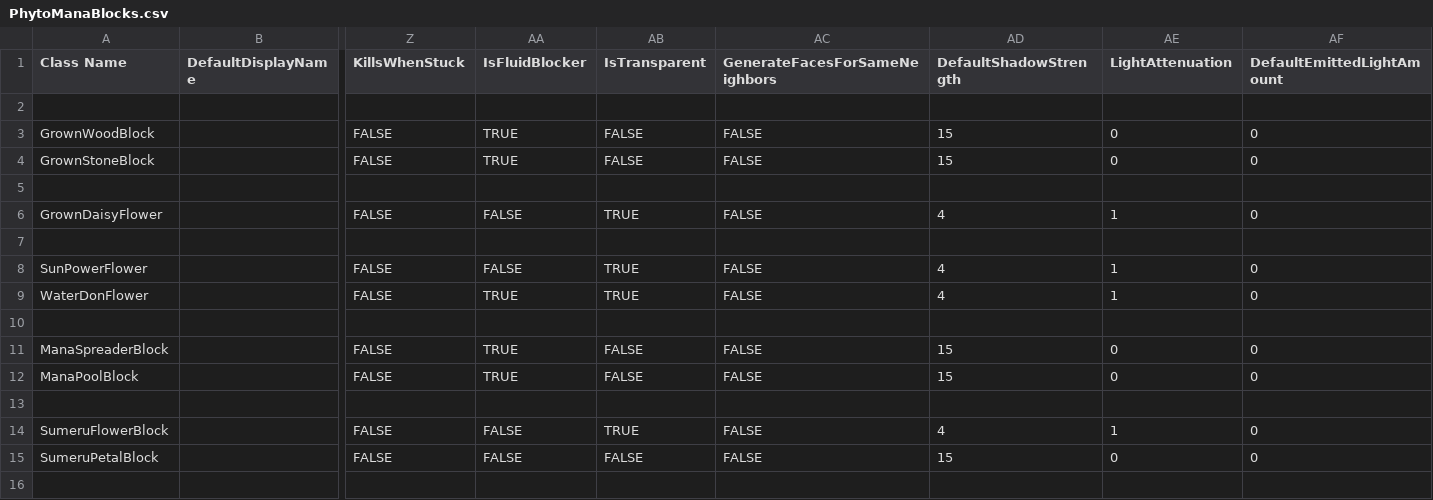
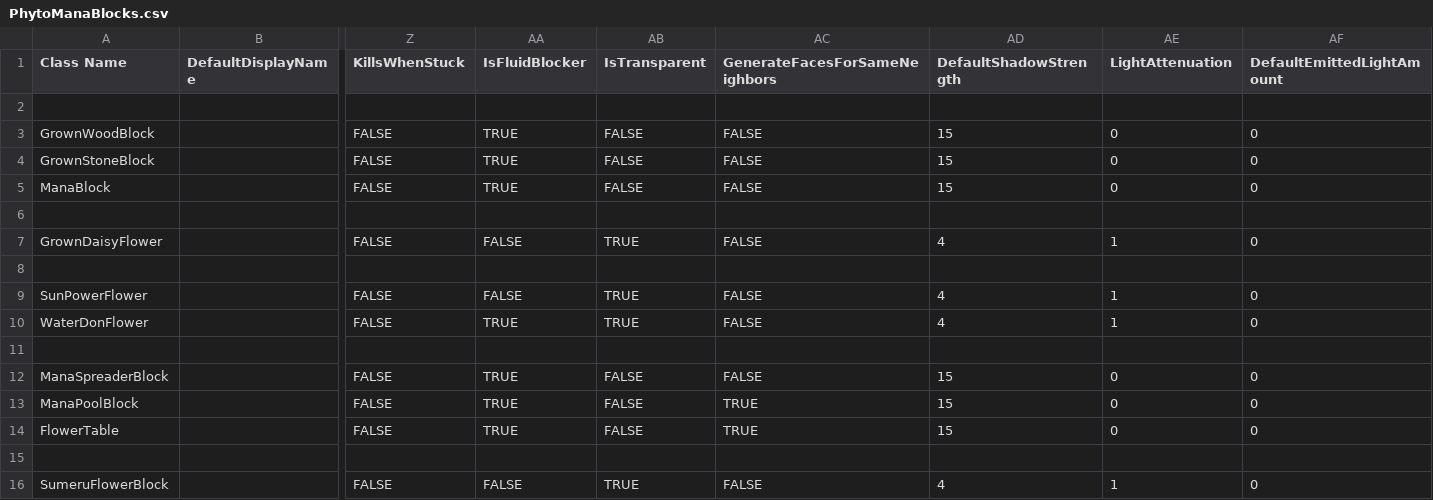
Before and after one commit to Mxher07/Phytomana, a CSV file: Phytomana/Assets/PhytoManaBlocks.csv, drawn as a sheet; only a part is shown, gaps mark what is left out; the shorter side is filled out with more unchanged rows; addresses are those after the commit; rows hold the shown columns only; the diff names each change by its address in the sheet, - before the commit and + after, or states it on an @@ line.

```diff
--- a/Phytomana/Assets/PhytoManaBlocks.csv
+++ b/Phytomana/Assets/PhytoManaBlocks.csv
+row 5: ManaBlock |  | FALSE | TRUE | FALSE | FALSE | 15 | 0 | 0
-AC13 (GenerateFacesForSameNeighbors): FALSE
+AC13 (GenerateFacesForSameNeighbors): TRUE
+row 14: FlowerTable |  | FALSE | TRUE | FALSE | TRUE | 15 | 0 | 0
```
Also changed, not shown: 27 other files.
